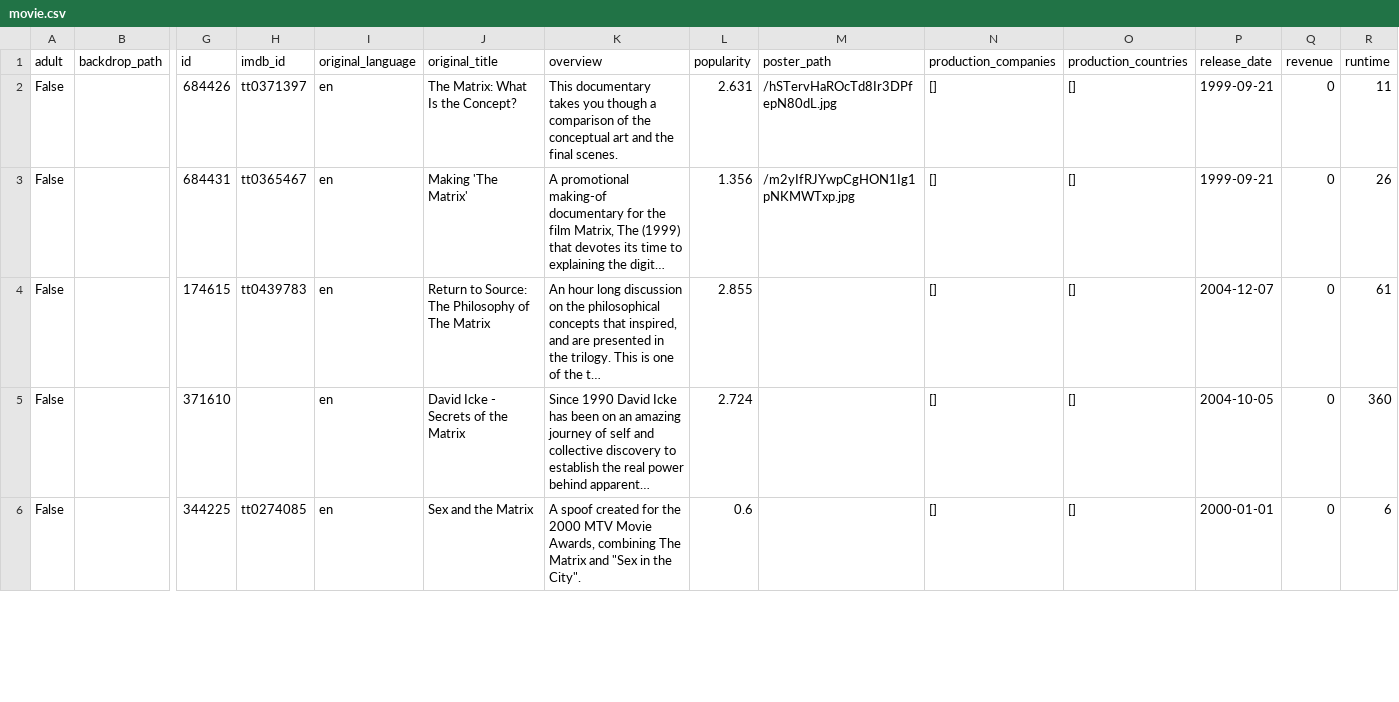
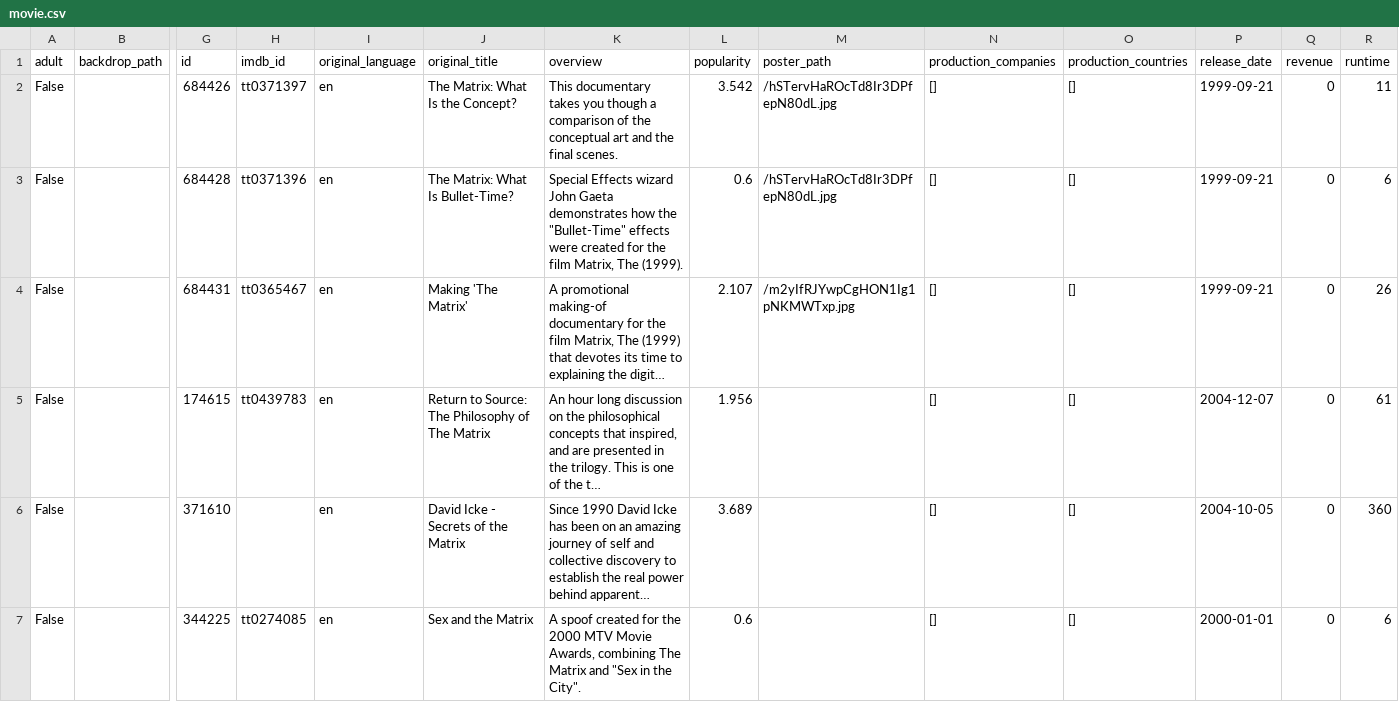
Before and after one commit to PiKaLeX/.vscode, a CSV file: Tutorials/MovieDB API/movie.csv, drawn as a sheet; only a part is shown, gaps mark what is left out; long unchanged cells end in …; addresses are those after the commit; rows hold the shown columns only; the diff covers the shown part only; the diff names each change by its address in the sheet, - before the commit and + after, or states it on an @@ line.

```diff
--- a/Tutorials/MovieDB API/movie.csv
+++ b/Tutorials/MovieDB API/movie.csv
-L2 (popularity): 2.631
+L2 (popularity): 3.542
+row 3: False |  | 684428 | tt0371396 | en | The Matrix: What Is Bullet-Time? | Special Effects wizard John Gaeta demonstrates how the "Bullet-Time" effects were created for the film Matrix, The (1999). | 0.6 | /hSTervHaROcTd8Ir3DPfepN80dL.jpg | [] | [] | 1999-09-21 | 0 | 6
-L4 (popularity): 1.356
+L4 (popularity): 2.107
-L5 (popularity): 2.855
+L5 (popularity): 1.956
-L6 (popularity): 2.724
+L6 (popularity): 3.689
```
Also changed, not shown: 1 removed row and 17 edited cells elsewhere in this file, Tutorials/webScrape/Data/movies-2021.csv, 2 other files.
